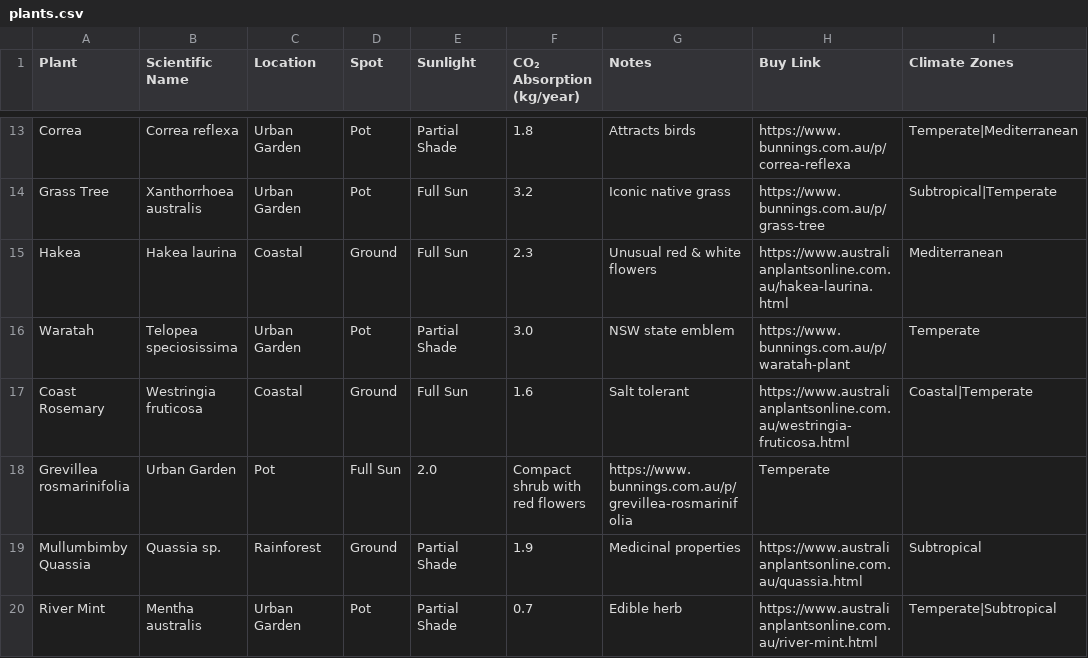
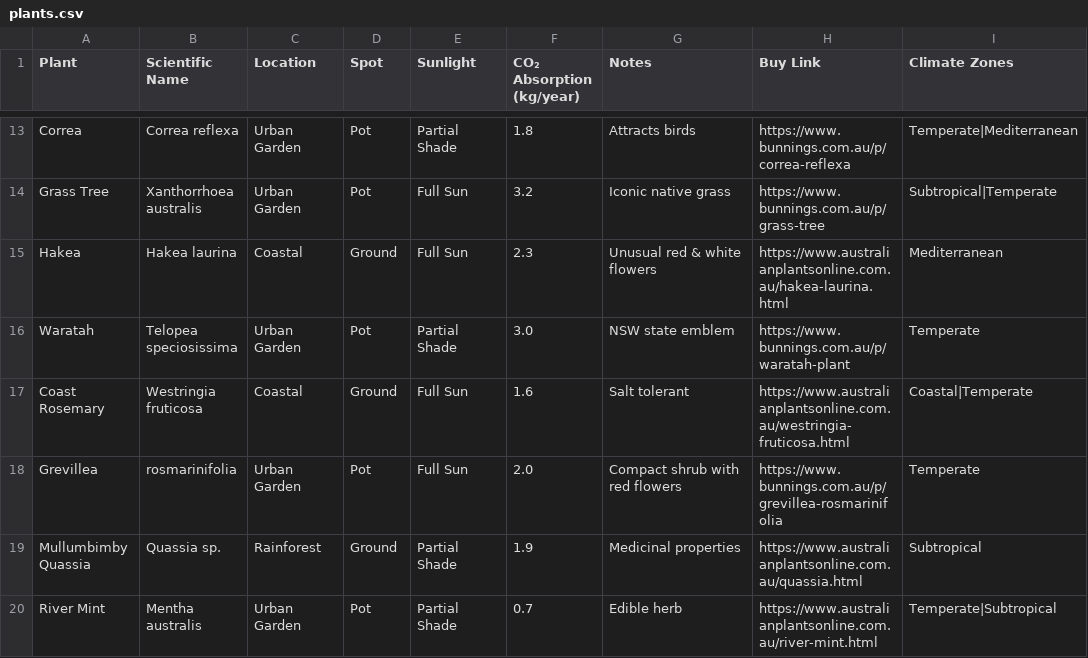
Before and after one commit to Arshh-Mansuri/PlantPal, a CSV file: plants.csv, drawn as a sheet; only a part is shown, gaps mark what is left out.

Commit message:
Update plants.csv

```diff
--- a/plants.csv
+++ b/plants.csv
@@ -17,3 +17,3 @@ Waratah,Telopea speciosissima,Urban Garden,Pot,Partial Shade,3.0,NSW state emble
 Coast Rosemary,Westringia fruticosa,Coastal,Ground,Full Sun,1.6,Salt tolerant,https://www.australianplantsonline.com.au/westringia-fruticosa.html,Coastal|Temperate
-Grevillea rosmarinifolia,Urban Garden,Pot,Full Sun,2.0,Compact shrub with red flowers,https://www.bunnings.com.au/p/grevillea-rosmarinifolia,Temperate
+Grevillea ,rosmarinifolia,Urban Garden,Pot,Full Sun,2.0,Compact shrub with red flowers,https://www.bunnings.com.au/p/grevillea-rosmarinifolia,Temperate
 Mullumbimby Quassia,Quassia sp.,Rainforest,Ground,Partial Shade,1.9,Medicinal properties,https://www.australianplantsonline.com.au/quassia.html,Subtropical
```
